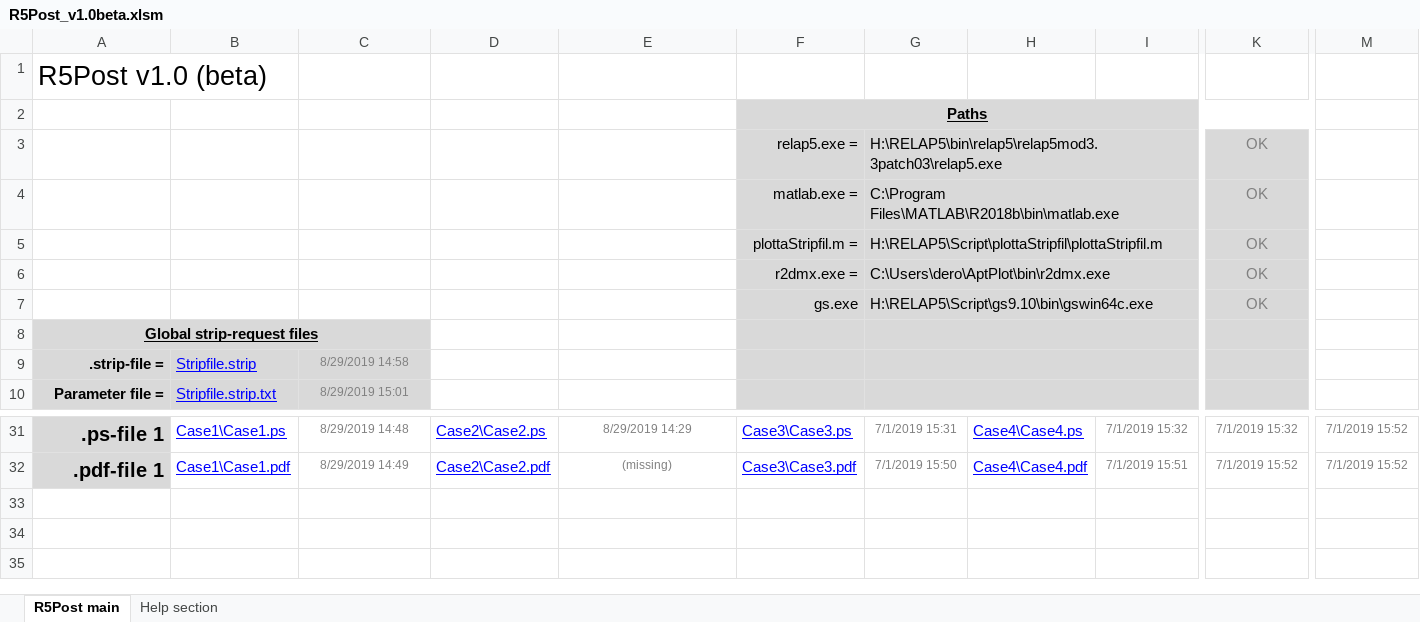
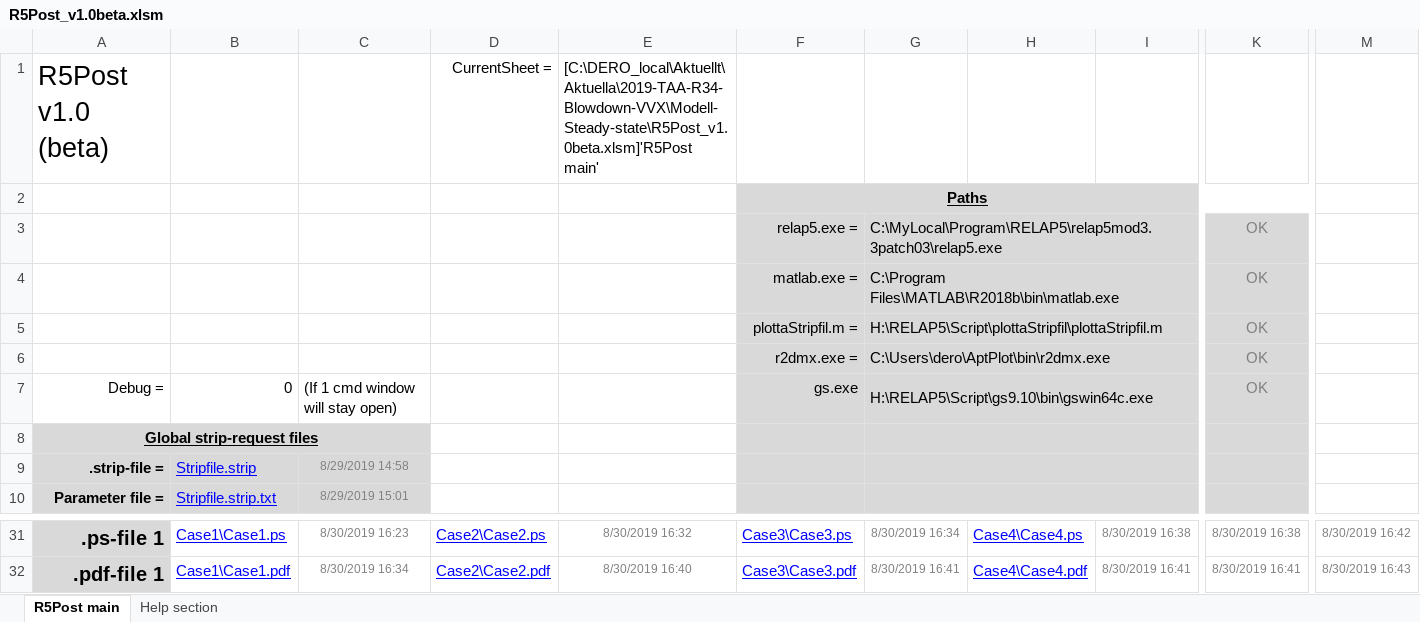
Before and after one commit to danneedebro/R5Post, an Excel workbook: Debug/R5Post_v1.0beta.xlsm, sheet R5Post main, drawn as a sheet; only a part is shown, gaps mark what is left out; values as stored, in another font and other column widths than the file's, no borders; charts and pictures and conditional formats not drawn; the diff covers the shown part only; the diff names each change by its address in the sheet, - before the commit and + after, or states it on an @@ line.

```diff
--- a/Debug/R5Post_v1.0beta.xlsm (sheet R5Post main)
+++ b/Debug/R5Post_v1.0beta.xlsm (sheet R5Post main)
-D1: (empty)
+D1: CurrentSheet =
-E1: (empty)
+E1: [C:\DERO_local\Aktuellt\Aktuella\2019-TAA-R34-Blowdown-VVX\Modell-Steady-state\R5Post_v1.0beta.xlsm]'R5Post main'
-G3: H:\RELAP5\bin\relap5\relap5mod3.3patch03\relap5.exe
+G3: C:\MyLocal\Program\RELAP5\relap5mod3.3patch03\relap5.exe
-A7: (empty)
+A7: Debug =
-B7: (empty)
+B7: 0
-C7: (empty)
+C7: (If 1 cmd window will stay open)
-C31: 8/29/2019 14:48
+C31: 8/30/2019 16:23
-E31: 8/29/2019 14:29
+E31: 8/30/2019 16:32
-G31: 7/1/2019 15:31
+G31: 8/30/2019 16:34
-I31: 7/1/2019 15:32
+I31: 8/30/2019 16:38
-K31: 7/1/2019 15:32
+K31: 8/30/2019 16:38
-M31: 7/1/2019 15:52
+M31: 8/30/2019 16:42
-C32: 8/29/2019 14:49
+C32: 8/30/2019 16:34
-E32: (missing)
+E32: 8/30/2019 16:40
-G32: 7/1/2019 15:50
+G32: 8/30/2019 16:41
-I32: 7/1/2019 15:51
+I32: 8/30/2019 16:41
-K32: 7/1/2019 15:52
+K32: 8/30/2019 16:41
-M32: 7/1/2019 15:52
+M32: 8/30/2019 16:43
```
Also changed, not shown: 2 added rows, 2 removed rows and 30 edited cells elsewhere in this sheet, formulas that keep their value, charts or pictures.
